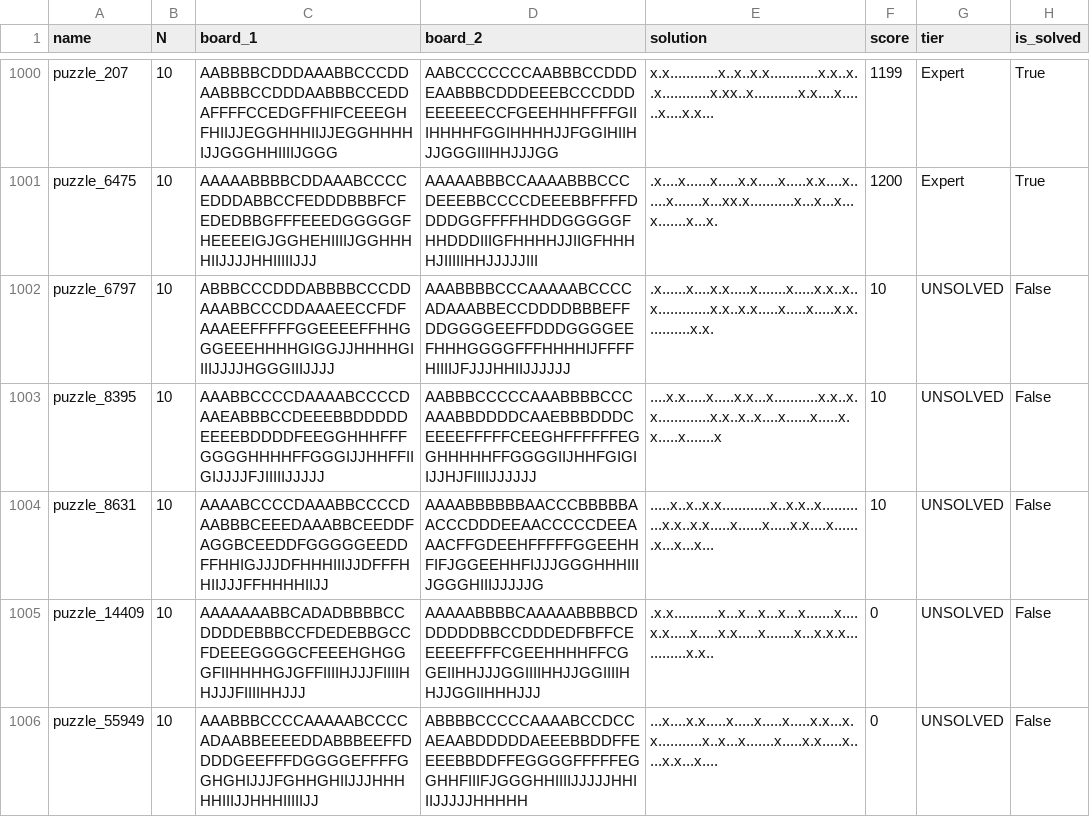
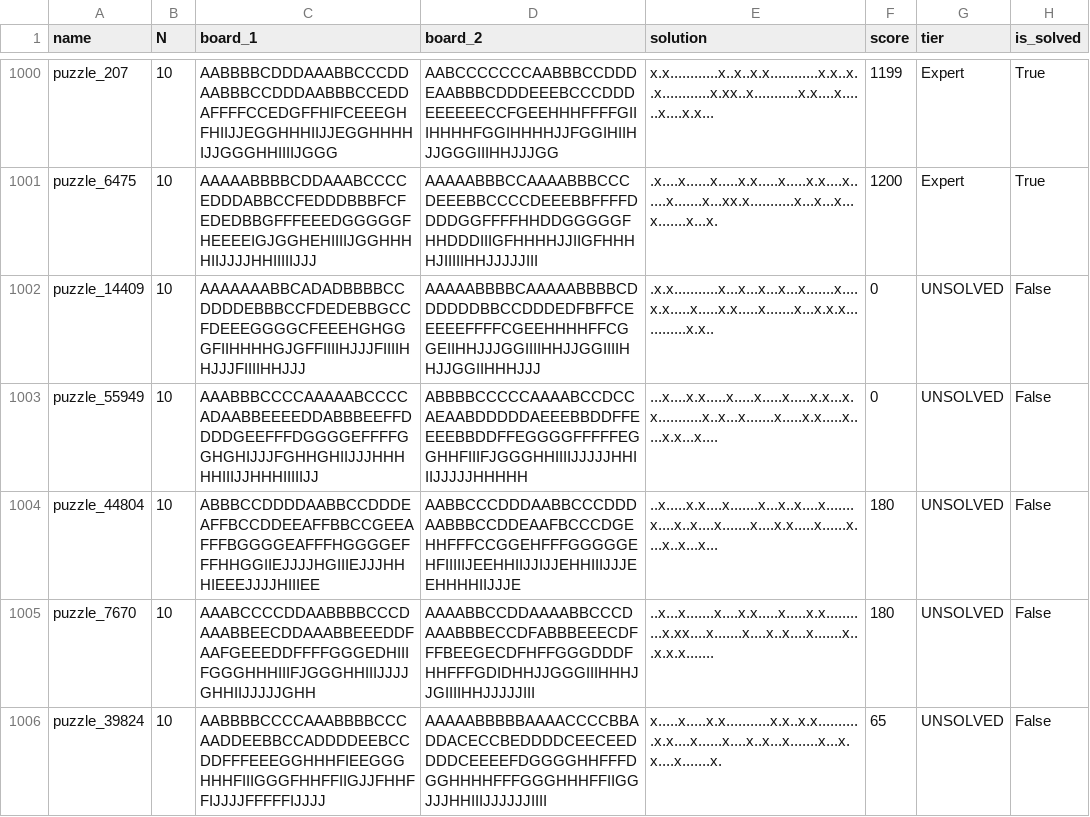
Before and after one commit to JoshMermel/multiverse-star-battle, a CSV file: data/10x10_expert.csv, drawn as a sheet; only a part is shown, gaps mark what is left out.

```diff
--- a/data/10x10_expert.csv
+++ b/data/10x10_expert.csv
@@ -1001,6 +1001,6 @@ puzzle_207,10,AABBBBCDDDAAABBCCCDDAABBBCCDDDAABBBCCEDDAFFFFCCEDGFFHIFCEEEGHFHIIJ
 puzzle_6475,10,AAAAABBBBCDDAAABCCCCEDDDABBCCFEDDDBBBFCFEDEDBBGFFFEEEDGGGGGFHEEEEIGJGGHEHIIIIJGGHHHHIIJJJJHHIIIIIJJJ,AAAAABBBCCAAAABBBCCCDEEEBBCCCCDEEEBBFFFFDDDDGGFFFFHHDDGGGGGFHHDDDIIIGFHHHHJJIIGFHHHHJIIIIIHHJJJJJIII,.x....x......x.....x.x.....x.....x.x....x......x.......x...xx.x...........x...x...x...x.......x...x.,1200,Expert,True
-puzzle_6797,10,ABBBCCCDDDABBBBCCCDDAAABBCCCDDAAAEECCFDFAAAEEFFFFFGGEEEEFFHHGGGEEEHHHHGIGGJJHHHHGIIIIJJJJHGGGIIIJJJJ,AAABBBBCCCAAAAABCCCCADAAABBECCDDDDBBBEFFDDGGGGEEFFDDDGGGGEEFHHHGGGGFFFHHHHIJFFFFHIIIIJFJJJHHIIJJJJJJ,.x......x....x.x.....x.......x.....x.x..x..x.............x.x..x.x.....x.....x.....x.x...........x.x.,10,UNSOLVED,False
-puzzle_8395,10,AAABBCCCCDAAAABCCCCDAAEABBBCCDEEEBBDDDDDEEEEBDDDDFEEGGHHHFFFGGGGHHHHFFGGGIJJHHFFIIGIJJJJFJIIIIIJJJJJ,AABBBCCCCCAAABBBBCCCAAABBDDDDCAAEBBBDDDCEEEEFFFFFCEEGHFFFFFFEGGHHHHHFFGGGGIIJHHFGIGIIJJHJFIIIIJJJJJJ,....x.x.....x.....x.x...x...........x.x..x.x.............x.x..x..x....x......x.....x.x.....x.......x,10,UNSOLVED,False
-puzzle_8631,10,AAAABCCCCDAAABBCCCCDAABBBCEEEDAAABBCEEDDFAGGBCEEDDFGGGGGEEDDFFHHIGJJJDFHHHIIIJJDFFFHHIIJJJFFHHHHIIJJ,AAAABBBBBBAACCCBBBBBAACCCDDDEEAACCCCCDEEAAACFFGDEEHFFFFFGGEEHHFIFJGGEEHHFIJJJGGGHHHIIIJGGGHIIIJJJJJG,.....x..x..x.x............x..x.x..x............x.x..x.x.....x......x.....x.x....x.......x...x...x...,10,UNSOLVED,False
 puzzle_14409,10,AAAAAAABBCADADBBBBCCDDDDEBBBCCFDEDEBBGCCFDEEEGGGGCFEEEHGHGGGFIIHHHHGJGFFIIIIHJJJFIIIIHHJJJFIIIIHHJJJ,AAAAABBBBCAAAAABBBBCDDDDDDBBCCDDDEDFBFFCEEEEEFFFFCGEEHHHHFFCGGEIIHHJJJGGIIIIHHJJGGIIIIHHJJGGIIHHHJJJ,.x.x...........x...x...x...x...x.......x....x.x.....x.....x.x.....x.......x...x.x.x............x.x..,0,UNSOLVED,False
 puzzle_55949,10,AAABBBCCCCAAAAABCCCCADAABBEEEEDDABBBEEFFDDDDGEEFFFDGGGGEFFFFGGHGHIJJJFGHHGHIIJJJHHHHHIIIJJHHHIIIIIJJ,ABBBBCCCCCAAAABCCDCCAEAABDDDDDAEEEBBDDFFEEEEBBDDFFEGGGGFFFFFEGGHHFIIIFJGGGHHIIIIJJJJJHHIIIJJJJJHHHHH,...x....x.x.....x.....x.....x.....x.x...x.x...........x..x...x.......x.....x.x.....x.....x.x...x....,0,UNSOLVED,False
+puzzle_44804,10,ABBBCCDDDDAABBCCDDDEAFFBCCDDEEAFFBBCCGEEAFFFBGGGGEAFFFHGGGGEFFFHHGGIIEJJJJHGIIIEJJJHHHIEEEJJJJHIIIEE,AABBCCCDDDAABBCCCDDDAABBBCCDDEAAFBCCCDGEHHFFFCCGGEHFFFGGGGGEHFIIIIIJEEHHIIJJIJJEHHIIIJJJEEHHHHIIJJJE,..x.....x.x....x.......x...x..x....x.......x....x..x....x.......x....x.x.....x......x....x..x...x...,180,UNSOLVED,False
+puzzle_7670,10,AAABCCCCDDAABBBBCCCDAAABBEECDDAAABBEEEDDFAAFGEEEDDFFFFGGGEDHIIIFGGGHHHIIIFJGGGHHIIIJJJJGHHIIJJJJJGHH,AAAABBCCDDAAAABBCCCDAAABBBECCDFABBBEEECDFFFBEEGECDFHFFGGGDDDFHHFFFGDIDHHJJGGGIIIHHHJJGIIIIHHJJJJJIII,..x...x.......x....x.x.....x.....x.x...........x.xx....x.......x....x..x....x.......x...x.x.x.......,180,UNSOLVED,False
+puzzle_39824,10,AABBBBCCCCAAABBBBCCCAADDEEBBCCADDDDEEBCCDDFFFEEEGGHHHFIEEGGGHHHFIIIGGGFHHFFIIGJJFHHFFIJJJJFFFFFIJJJJ,AAAAABBBBBAAAACCCCBBADDACECCBEDDDDCEECEEDDDDCEEEEFDGGGGHHFFFDGGHHHHFFFGGGHHHFFIIGGJJJHHIIIJJJJJJIIII,x.....x.....x.x...........x.x..x.x...........x.x....x......x....x..x...x.......x...x.x....x.......x.,65,UNSOLVED,False
```
Also changed, not shown: data/13x13_expert.csv, data/14x14_2star_expert.csv, 8 other files.
